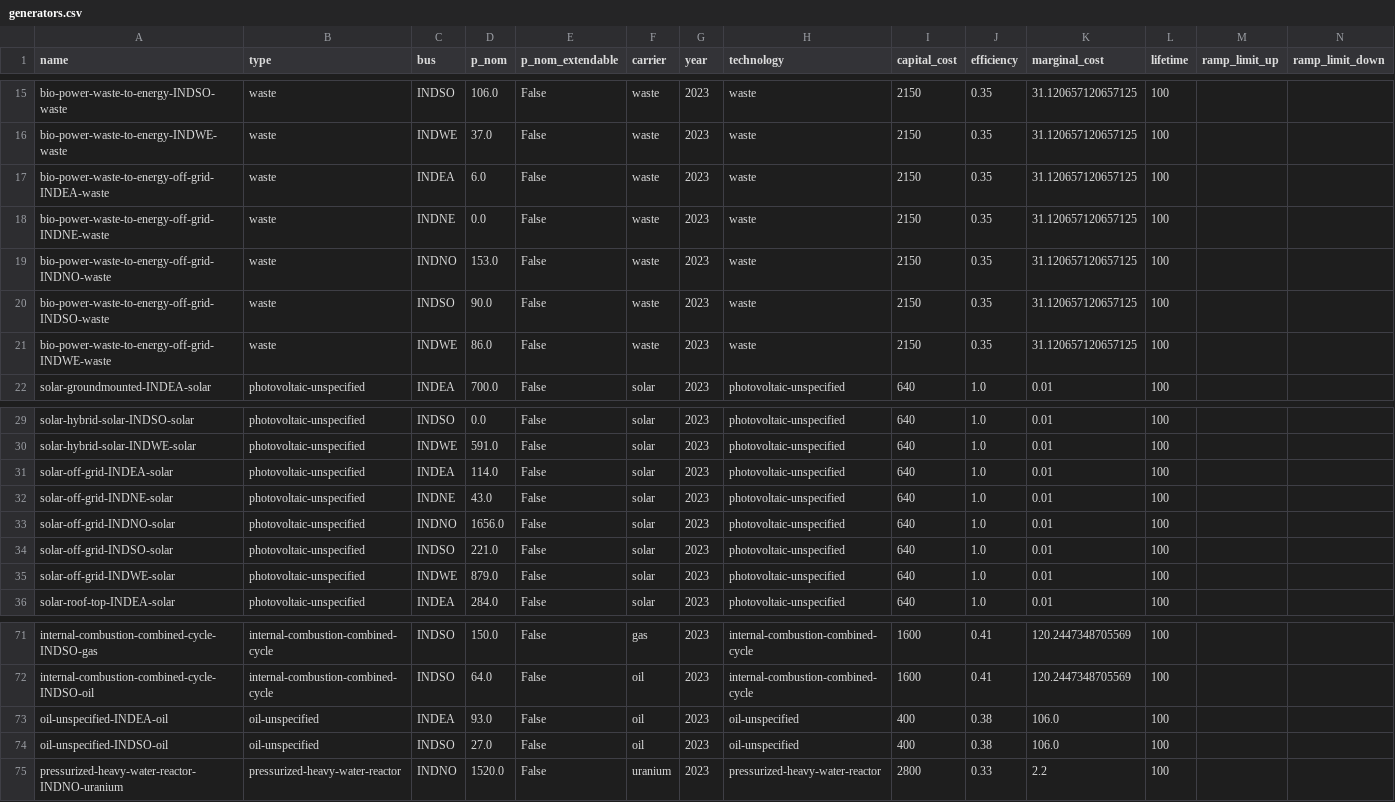
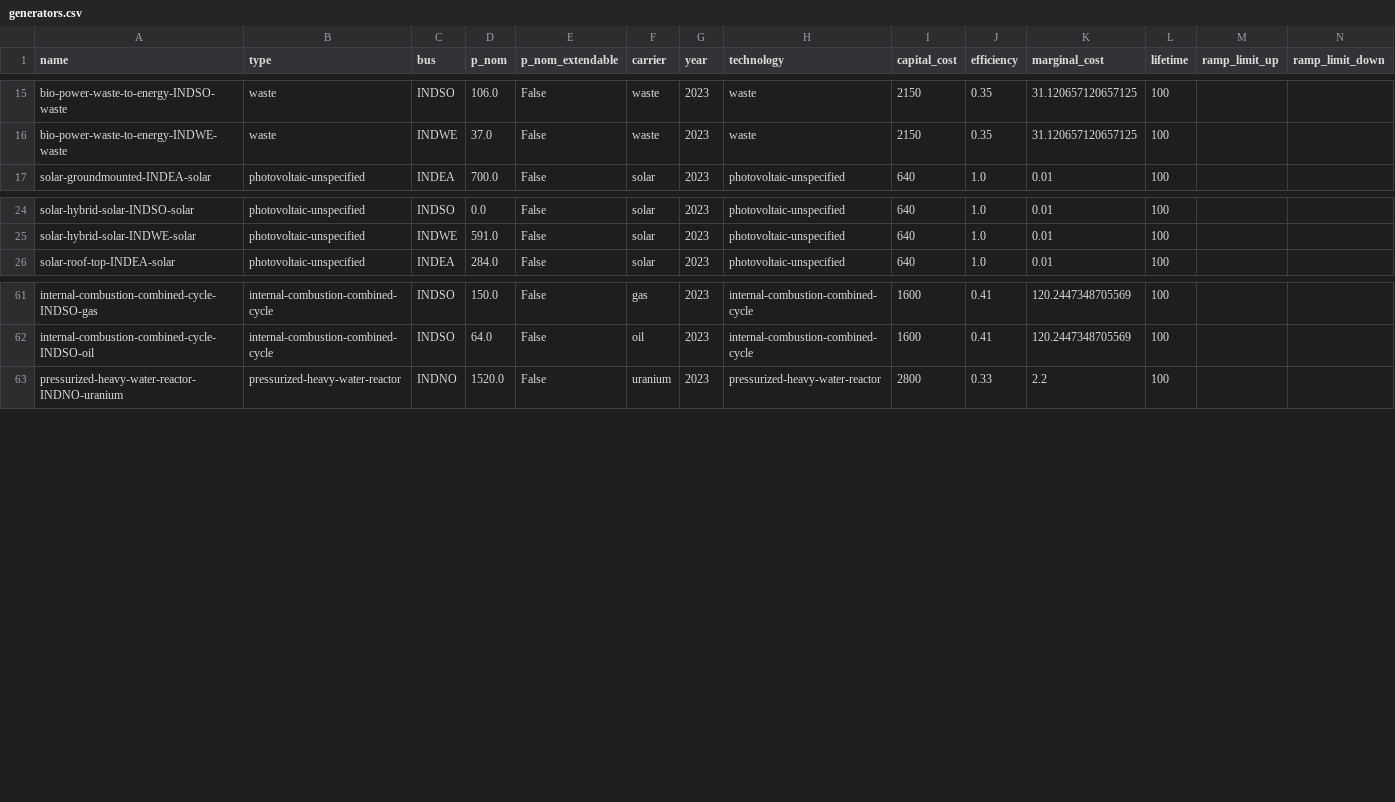
Before and after one commit to transition-zero/tza-pypsa, a CSV file: stock_models/India/generators.csv, drawn as a sheet; only a part is shown, gaps mark what is left out.

Commit message:
Removed off grid technologies (inc. AN and LD plants)

```diff
--- a/stock_models/India/generators.csv
+++ b/stock_models/India/generators.csv
@@ -16,7 +16,2 @@ bio-power-waste-to-energy-INDSO-waste,waste,INDSO,106.0,False,waste,2023,waste,2
 bio-power-waste-to-energy-INDWE-waste,waste,INDWE,37.0,False,waste,2023,waste,2150,0.35,31.120657120657125,100,,
-bio-power-waste-to-energy-off-grid-INDEA-waste,waste,INDEA,6.0,False,waste,2023,waste,2150,0.35,31.120657120657125,100,,
-bio-power-waste-to-energy-off-grid-INDNE-waste,waste,INDNE,0.0,False,waste,2023,waste,2150,0.35,31.120657120657125,100,,
-bio-power-waste-to-energy-off-grid-INDNO-waste,waste,INDNO,153.0,False,waste,2023,waste,2150,0.35,31.120657120657125,100,,
-bio-power-waste-to-energy-off-grid-INDSO-waste,waste,INDSO,90.0,False,waste,2023,waste,2150,0.35,31.120657120657125,100,,
-bio-power-waste-to-energy-off-grid-INDWE-waste,waste,INDWE,86.0,False,waste,2023,waste,2150,0.35,31.120657120657125,100,,
 solar-groundmounted-INDEA-solar,photovoltaic-unspecified,INDEA,700.0,False,solar,2023,photovoltaic-unspecified,640,1.0,0.01,100,,
@@ -30,7 +25,2 @@ solar-hybrid-solar-INDSO-solar,photovoltaic-unspecified,INDSO,0.0,False,solar,20
 solar-hybrid-solar-INDWE-solar,photovoltaic-unspecified,INDWE,591.0,False,solar,2023,photovoltaic-unspecified,640,1.0,0.01,100,,
-solar-off-grid-INDEA-solar,photovoltaic-unspecified,INDEA,114.0,False,solar,2023,photovoltaic-unspecified,640,1.0,0.01,100,,
-solar-off-grid-INDNE-solar,photovoltaic-unspecified,INDNE,43.0,False,solar,2023,photovoltaic-unspecified,640,1.0,0.01,100,,
-solar-off-grid-INDNO-solar,photovoltaic-unspecified,INDNO,1656.0,False,solar,2023,photovoltaic-unspecified,640,1.0,0.01,100,,
-solar-off-grid-INDSO-solar,photovoltaic-unspecified,INDSO,221.0,False,solar,2023,photovoltaic-unspecified,640,1.0,0.01,100,,
-solar-off-grid-INDWE-solar,photovoltaic-unspecified,INDWE,879.0,False,solar,2023,photovoltaic-unspecified,640,1.0,0.01,100,,
 solar-roof-top-INDEA-solar,photovoltaic-unspecified,INDEA,284.0,False,solar,2023,photovoltaic-unspecified,640,1.0,0.01,100,,
@@ -72,4 +62,2 @@ internal-combustion-combined-cycle-INDSO-gas,internal-combustion-combined-cycle,
 internal-combustion-combined-cycle-INDSO-oil,internal-combustion-combined-cycle,INDSO,64.0,False,oil,2023,internal-combustion-combined-cycle,1600,0.41,120.2447348705569,100,,
-oil-unspecified-INDEA-oil,oil-unspecified,INDEA,93.0,False,oil,2023,oil-unspecified,400,0.38,106.0,100,,
-oil-unspecified-INDSO-oil,oil-unspecified,INDSO,27.0,False,oil,2023,oil-unspecified,400,0.38,106.0,100,,
 pressurized-heavy-water-reactor-INDNO-uranium,pressurized-heavy-water-reactor,INDNO,1520.0,False,uranium,2023,pressurized-heavy-water-reactor,2800,0.33,2.2,100,,
```
Also changed, not shown: 2 other files.
